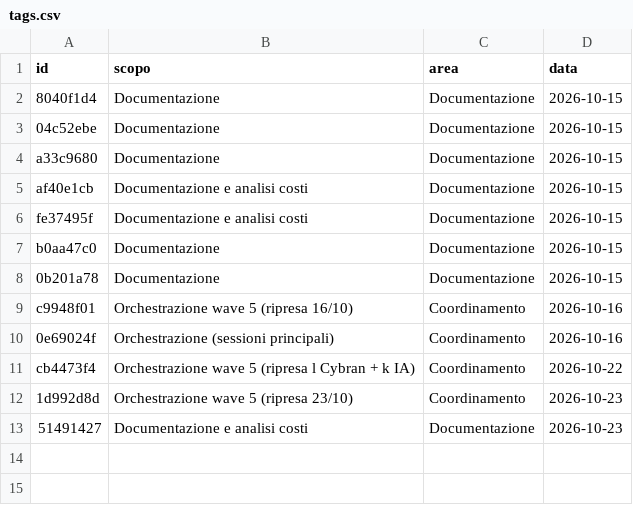
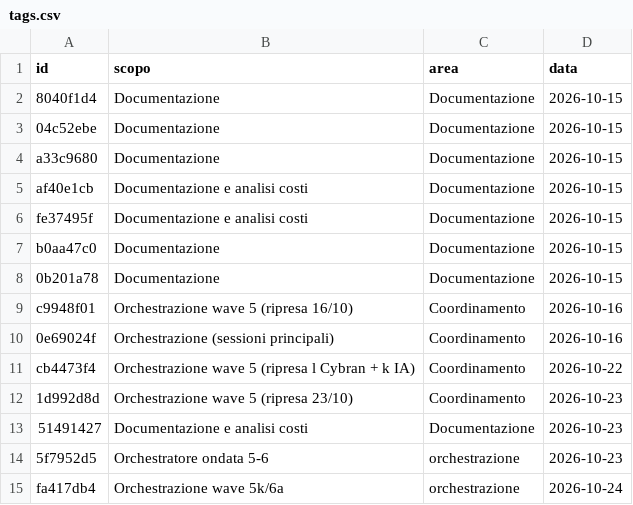
Before and after one commit to mar-robba/SupremeCommanderRecreatedFromSchrachAndBetter, a CSV file: docs/tokens/tags.csv, drawn as a sheet; the diff names each change by its address in the sheet, - before the commit and + after, or states it on an @@ line.

```diff
--- a/docs/tokens/tags.csv
+++ b/docs/tokens/tags.csv
+row 14: 5f7952d5 | Orchestratore ondata 5-6 | orchestrazione | 2026-10-23
+row 15: fa417db4 | Orchestrazione wave 5k/6a | orchestrazione | 2026-10-24
```
Also changed, not shown: docs/tokens/ledger.csv, 3 other files.
